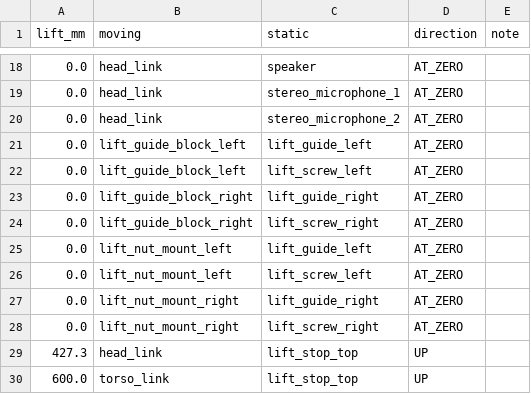
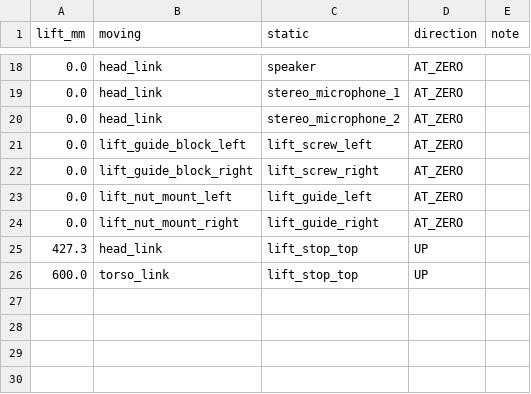
Before and after one commit to tsvigo/robot-joint-standards, a CSV file: lift_travel_collision_audit_pairs.csv, drawn as a sheet; only a part is shown, gaps mark what is left out; the diff names each change by its address in the sheet, - before the commit and + after, or states it on an @@ line.

Commit message:
audit: lift travel rerun outputs

```diff
--- a/lift_travel_collision_audit_pairs.csv
+++ b/lift_travel_collision_audit_pairs.csv
-row 21: 0.0 | lift_guide_block_left | lift_guide_left | AT_ZERO
-row 23: 0.0 | lift_guide_block_right | lift_guide_right | AT_ZERO
-row 26: 0.0 | lift_nut_mount_left | lift_screw_left | AT_ZERO
-row 28: 0.0 | lift_nut_mount_right | lift_screw_right | AT_ZERO
```
